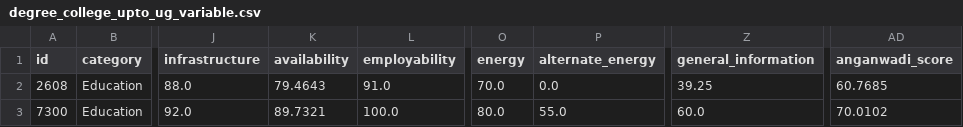
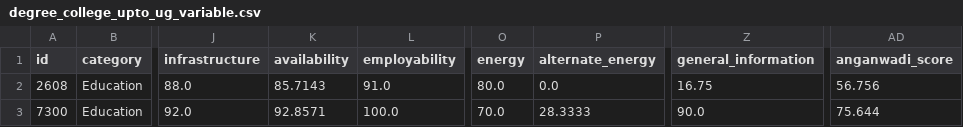
Before and after one commit to anirbansarkar823/svm-data-analysis, a CSV file: csv/score_sheets/degree_college_upto_ug_variable.csv, drawn as a sheet; only a part is shown, gaps mark what is left out; the diff names each change by its address in the sheet, - before the commit and + after, or states it on an @@ line.

```diff
--- a/csv/score_sheets/degree_college_upto_ug_variable.csv
+++ b/csv/score_sheets/degree_college_upto_ug_variable.csv
-K2 (availability): 79.4643
+K2 (availability): 85.7143
-O2 (energy): 70.0
+O2 (energy): 80.0
-Z2 (general_information): 39.25
+Z2 (general_information): 16.75
-AD2 (anganwadi_score): 60.7685
+AD2 (anganwadi_score): 56.756
-K3 (availability): 89.7321
+K3 (availability): 92.8571
-O3 (energy): 80.0
+O3 (energy): 70.0
-P3 (alternate_energy): 55.0
+P3 (alternate_energy): 28.3333
-Z3 (general_information): 60.0
+Z3 (general_information): 90.0
-AD3 (anganwadi_score): 70.0102
+AD3 (anganwadi_score): 75.644
```
Also changed, not shown: csv/score_sheets/degree_college_upto_ug.csv, 2 other files.
